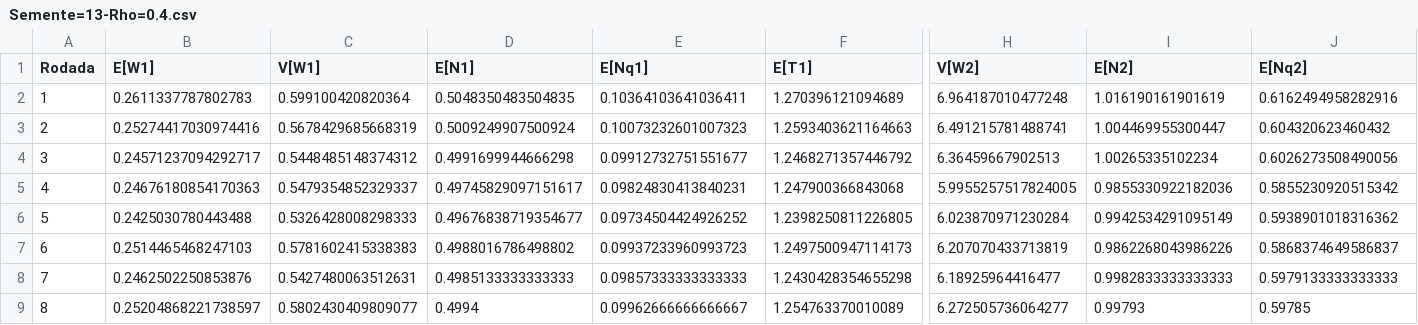
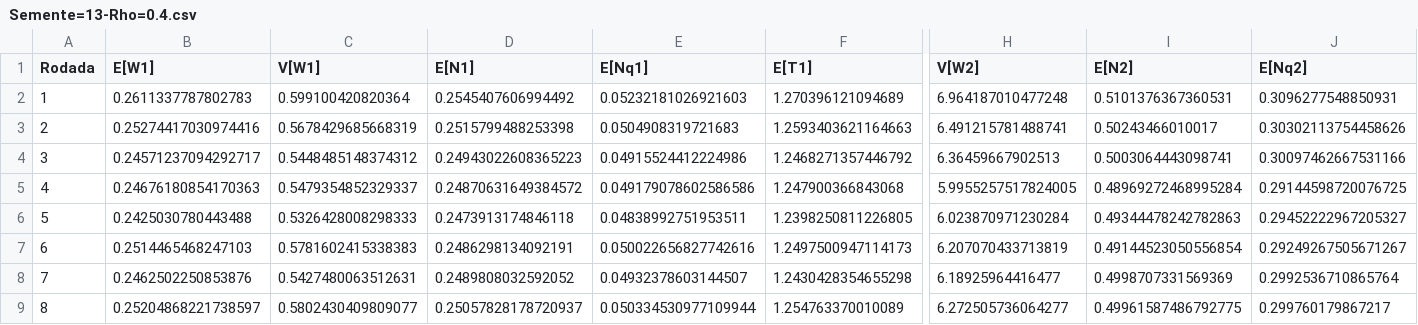
Before and after one commit to RafaelxFernandes/Avaliacao-Desempenho-22.2, a CSV file: resultados/Semente=13-Rho=0.4.csv, drawn as a sheet; only a part is shown, gaps mark what is left out; the diff covers the shown part only; the diff names each change by its address in the sheet, - before the commit and + after, or states it on an @@ line.

```diff
--- a/resultados/Semente=13-Rho=0.4.csv
+++ b/resultados/Semente=13-Rho=0.4.csv
-D2 (E[N1]): 0.5048350483504835
+D2 (E[N1]): 0.2545407606994492
-E2 (E[Nq1]): 0.10364103641036411
+E2 (E[Nq1]): 0.05232181026921603
-I2 (E[N2]): 1.016190161901619
+I2 (E[N2]): 0.5101376367360531
-J2 (E[Nq2]): 0.6162494958282916
+J2 (E[Nq2]): 0.3096277548850931
-D3 (E[N1]): 0.5009249907500924
+D3 (E[N1]): 0.2515799488253398
-E3 (E[Nq1]): 0.10073232601007323
+E3 (E[Nq1]): 0.0504908319721683
-I3 (E[N2]): 1.004469955300447
+I3 (E[N2]): 0.50243466010017
-J3 (E[Nq2]): 0.604320623460432
+J3 (E[Nq2]): 0.30302113754458626
-D4 (E[N1]): 0.4991699944666298
+D4 (E[N1]): 0.24943022608365223
-E4 (E[Nq1]): 0.09912732751551677
+E4 (E[Nq1]): 0.04915524412224986
-I4 (E[N2]): 1.00265335102234
+I4 (E[N2]): 0.5003064443098741
-J4 (E[Nq2]): 0.6026273508490056
+J4 (E[Nq2]): 0.30097462667531166
-D5 (E[N1]): 0.49745829097151617
+D5 (E[N1]): 0.24870631649384572
-E5 (E[Nq1]): 0.09824830413840231
+E5 (E[Nq1]): 0.049179078602586586
-I5 (E[N2]): 0.9855330922182036
+I5 (E[N2]): 0.48969272468995284
-J5 (E[Nq2]): 0.5855230920515342
+J5 (E[Nq2]): 0.29144598720076725
-D6 (E[N1]): 0.49676838719354677
+D6 (E[N1]): 0.2473913174846118
-E6 (E[Nq1]): 0.09734504424926252
+E6 (E[Nq1]): 0.04838992751953511
-I6 (E[N2]): 0.9942534291095149
+I6 (E[N2]): 0.49344478242782863
-J6 (E[Nq2]): 0.5938901018316362
+J6 (E[Nq2]): 0.29452222967205327
-D7 (E[N1]): 0.4988016786498802
+D7 (E[N1]): 0.2486298134092191
-E7 (E[Nq1]): 0.09937233960993723
+E7 (E[Nq1]): 0.050022656827742616
-I7 (E[N2]): 0.9862268043986226
+I7 (E[N2]): 0.49144523050556854
-J7 (E[Nq2]): 0.5868374649586837
+J7 (E[Nq2]): 0.29249267505671267
-D8 (E[N1]): 0.4985133333333333
+D8 (E[N1]): 0.2489808032592052
-E8 (E[Nq1]): 0.09857333333333333
+E8 (E[Nq1]): 0.04932378603144507
-I8 (E[N2]): 0.9982833333333333
+I8 (E[N2]): 0.4998707331569369
-J8 (E[Nq2]): 0.5979133333333333
+J8 (E[Nq2]): 0.2992536710865764
-D9 (E[N1]): 0.4994
+D9 (E[N1]): 0.25057828178720937
-E9 (E[Nq1]): 0.09962666666666667
+E9 (E[Nq1]): 0.050334530977109944
-I9 (E[N2]): 0.99793
+I9 (E[N2]): 0.49961587486792775
-J9 (E[Nq2]): 0.59785
+J9 (E[Nq2]): 0.299760179867217
```
Also changed, not shown: 1 added row and 68 edited cells elsewhere in this file, resultados/Semente=13-Rho=0.2.csv, resultados/Semente=42-Rho=0.2.csv, 13 other files.
